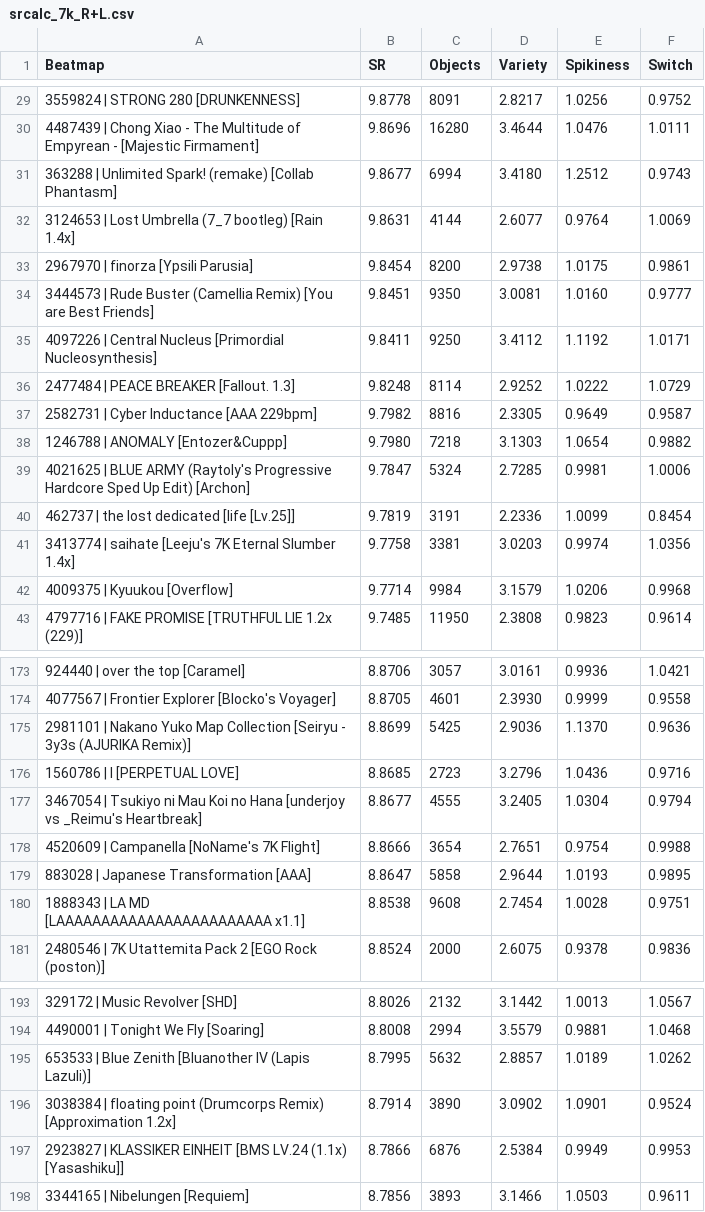
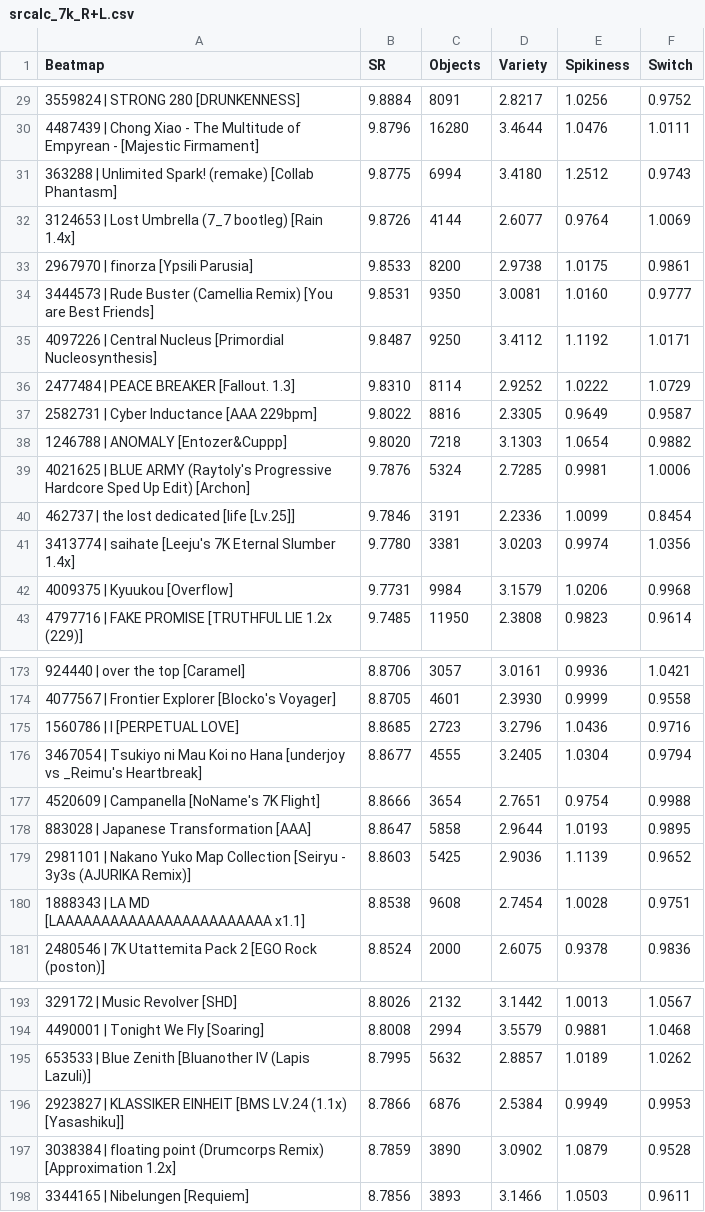
Before and after one commit to sunnyxxy/Star-Rating-Rebirth, a CSV file: Results/srcalc_7k_R+L.csv, drawn as a sheet; only a part is shown, gaps mark what is left out; the diff covers the shown part only.

```diff
--- a/Results/srcalc_7k_R+L.csv
+++ b/Results/srcalc_7k_R+L.csv
@@ -29,15 +29,15 @@ Beatmap,SR,Objects,Variety,Spikiness,Switch
-3559824 | STRONG 280 [DRUNKENNESS],9.8778,8091,2.8217,1.0256,0.9752
-4487439 | Chong Xiao - The Multitude of Empyrean - [Majestic Firmament],9.8696,16280,3.4644,1.0476,1.0111
-363288 | Unlimited Spark! (remake) [Collab Phantasm],9.8677,6994,3.4180,1.2512,0.9743
-3124653 | Lost Umbrella (7_7 bootleg) [Rain 1.4x],9.8631,4144,2.6077,0.9764,1.0069
-2967970 | finorza [Ypsili Parusia],9.8454,8200,2.9738,1.0175,0.9861
-3444573 | Rude Buster (Camellia Remix) [You are Best Friends],9.8451,9350,3.0081,1.0160,0.9777
-4097226 | Central Nucleus [Primordial Nucleosynthesis],9.8411,9250,3.4112,1.1192,1.0171
-2477484 | PEACE BREAKER [Fallout. 1.3],9.8248,8114,2.9252,1.0222,1.0729
-2582731 | Cyber Inductance [AAA 229bpm],9.7982,8816,2.3305,0.9649,0.9587
-1246788 | ANOMALY [Entozer&Cuppp],9.7980,7218,3.1303,1.0654,0.9882
-4021625 | BLUE ARMY (Raytoly's Progressive Hardcore Sped Up Edit) [Archon],9.7847,5324,2.7285,0.9981,1.0006
-462737 | the lost dedicated [life [Lv.25]],9.7819,3191,2.2336,1.0099,0.8454
-3413774 | saihate [Leeju's 7K Eternal Slumber 1.4x],9.7758,3381,3.0203,0.9974,1.0356
-4009375 | Kyuukou [Overflow],9.7714,9984,3.1579,1.0206,0.9968
+3559824 | STRONG 280 [DRUNKENNESS],9.8884,8091,2.8217,1.0256,0.9752
+4487439 | Chong Xiao - The Multitude of Empyrean - [Majestic Firmament],9.8796,16280,3.4644,1.0476,1.0111
+363288 | Unlimited Spark! (remake) [Collab Phantasm],9.8775,6994,3.4180,1.2512,0.9743
+3124653 | Lost Umbrella (7_7 bootleg) [Rain 1.4x],9.8726,4144,2.6077,0.9764,1.0069
+2967970 | finorza [Ypsili Parusia],9.8533,8200,2.9738,1.0175,0.9861
+3444573 | Rude Buster (Camellia Remix) [You are Best Friends],9.8531,9350,3.0081,1.0160,0.9777
+4097226 | Central Nucleus [Primordial Nucleosynthesis],9.8487,9250,3.4112,1.1192,1.0171
+2477484 | PEACE BREAKER [Fallout. 1.3],9.8310,8114,2.9252,1.0222,1.0729
+2582731 | Cyber Inductance [AAA 229bpm],9.8022,8816,2.3305,0.9649,0.9587
+1246788 | ANOMALY [Entozer&Cuppp],9.8020,7218,3.1303,1.0654,0.9882
+4021625 | BLUE ARMY (Raytoly's Progressive Hardcore Sped Up Edit) [Archon],9.7876,5324,2.7285,0.9981,1.0006
+462737 | the lost dedicated [life [Lv.25]],9.7846,3191,2.2336,1.0099,0.8454
+3413774 | saihate [Leeju's 7K Eternal Slumber 1.4x],9.7780,3381,3.0203,0.9974,1.0356
+4009375 | Kyuukou [Overflow],9.7731,9984,3.1579,1.0206,0.9968
 4797716 | FAKE PROMISE [TRUTHFUL LIE 1.2x (229)],9.7485,11950,2.3808,0.9823,0.9614
@@ -174,3 +174,2 @@ Beatmap,SR,Objects,Variety,Spikiness,Switch
 4077567 | Frontier Explorer [Blocko's Voyager],8.8705,4601,2.3930,0.9999,0.9558
-2981101 | Nakano Yuko Map Collection [Seiryu - 3y3s (AJURIKA Remix)],8.8699,5425,2.9036,1.1370,0.9636
 1560786 | I [PERPETUAL LOVE],8.8685,2723,3.2796,1.0436,0.9716
@@ -179,2 +178,3 @@ Beatmap,SR,Objects,Variety,Spikiness,Switch
 883028 | Japanese Transformation [AAA],8.8647,5858,2.9644,1.0193,0.9895
+2981101 | Nakano Yuko Map Collection [Seiryu - 3y3s (AJURIKA Remix)],8.8603,5425,2.9036,1.1139,0.9652
 1888343 | LA MD [LAAAAAAAAAAAAAAAAAAAAAAAA x1.1],8.8538,9608,2.7454,1.0028,0.9751
@@ -195,4 +195,4 @@ Beatmap,SR,Objects,Variety,Spikiness,Switch
 653533 | Blue Zenith [Bluanother IV (Lapis Lazuli)],8.7995,5632,2.8857,1.0189,1.0262
-3038384 | floating point (Drumcorps Remix) [Approximation 1.2x],8.7914,3890,3.0902,1.0901,0.9524
 2923827 | KLASSIKER EINHEIT [BMS LV.24 (1.1x) [Yasashiku]],8.7866,6876,2.5384,0.9949,0.9953
+3038384 | floating point (Drumcorps Remix) [Approximation 1.2x],8.7859,3890,3.0902,1.0879,0.9528
 3344165 | Nibelungen [Requiem],8.7856,3893,3.1466,1.0503,0.9611
```
Also changed, not shown: 3 added rows, 3 removed rows and 39 edited cells elsewhere in this file, 1 other file.
